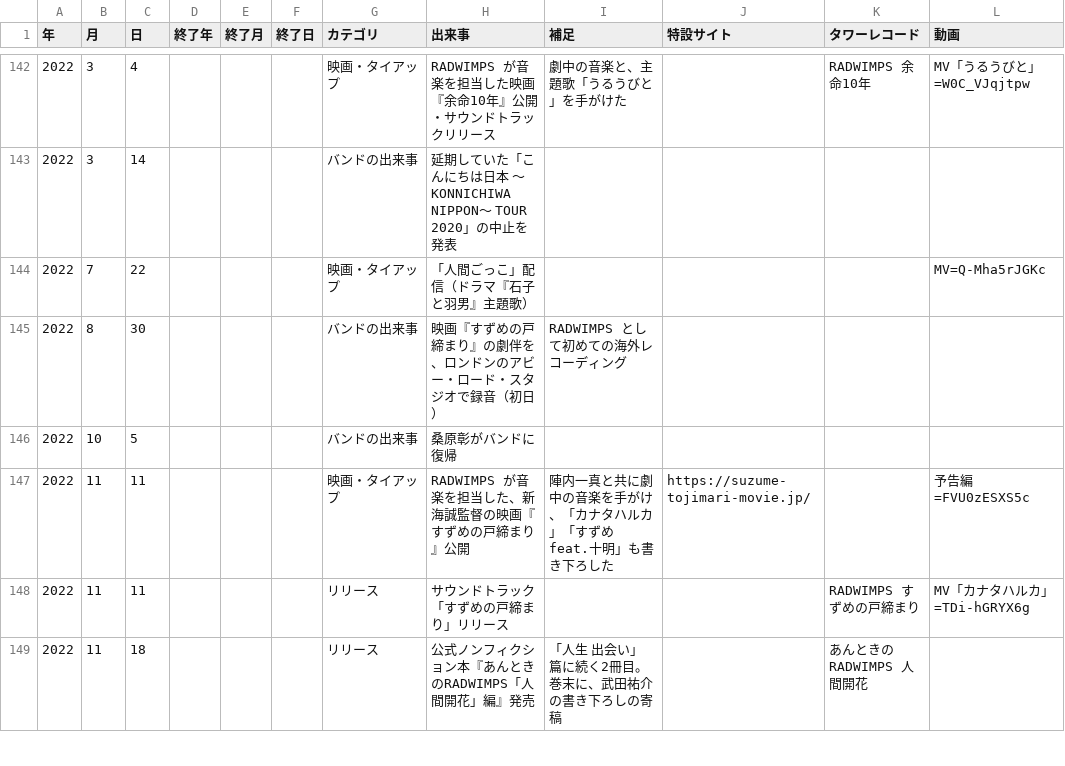
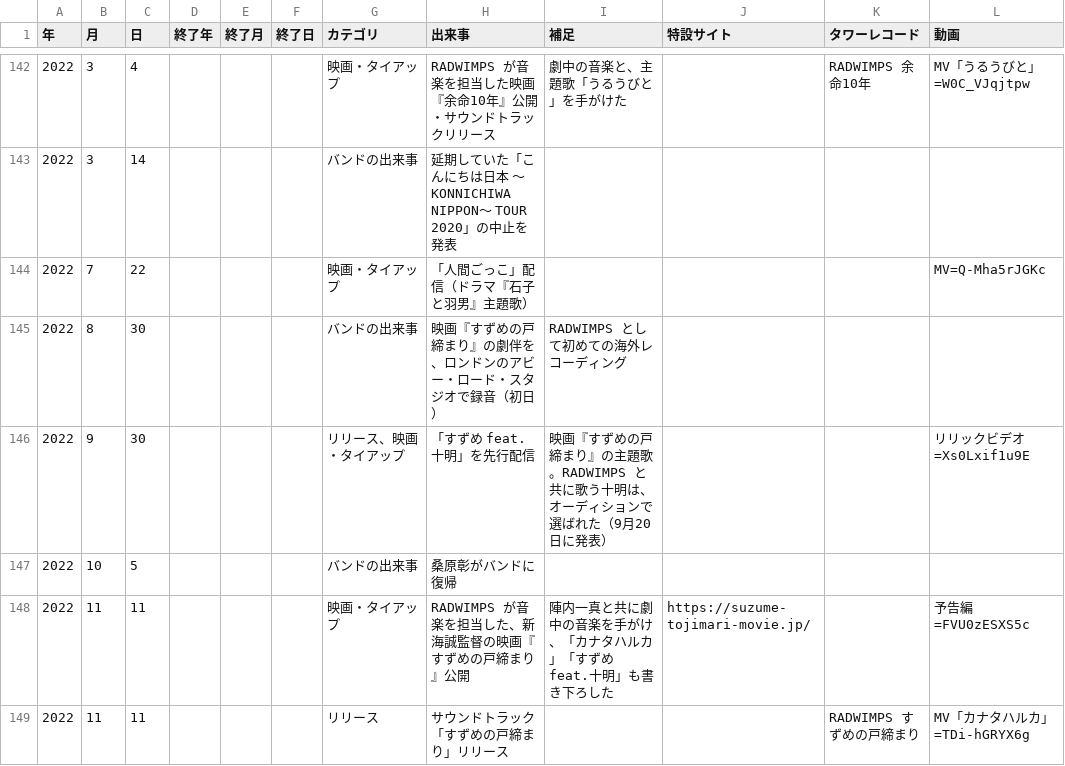
Before and after one commit to radwimps-archive/radwimps-interview-index, a CSV file: data/history.csv, drawn as a sheet; only a part is shown, gaps mark what is left out; the shorter side is filled out with more unchanged rows; the diff names each change by its address in the sheet, - before the commit and + after, or states it on an @@ line.

```diff
--- a/data/history.csv
+++ b/data/history.csv
+row 146: 2022 | 9 | 30 |  |  |  | リリース、映画・タイアップ | 「すずめ feat.十明」を先行配信 | 映画『すずめの戸締まり』の主題歌。RADWIMPS と共に歌う十明は、オーディションで選ばれた（9月20日に発表） |  |  | リリックビデオ=Xs0Lxif1u9E
```
Also changed, not shown: 2 other files.
